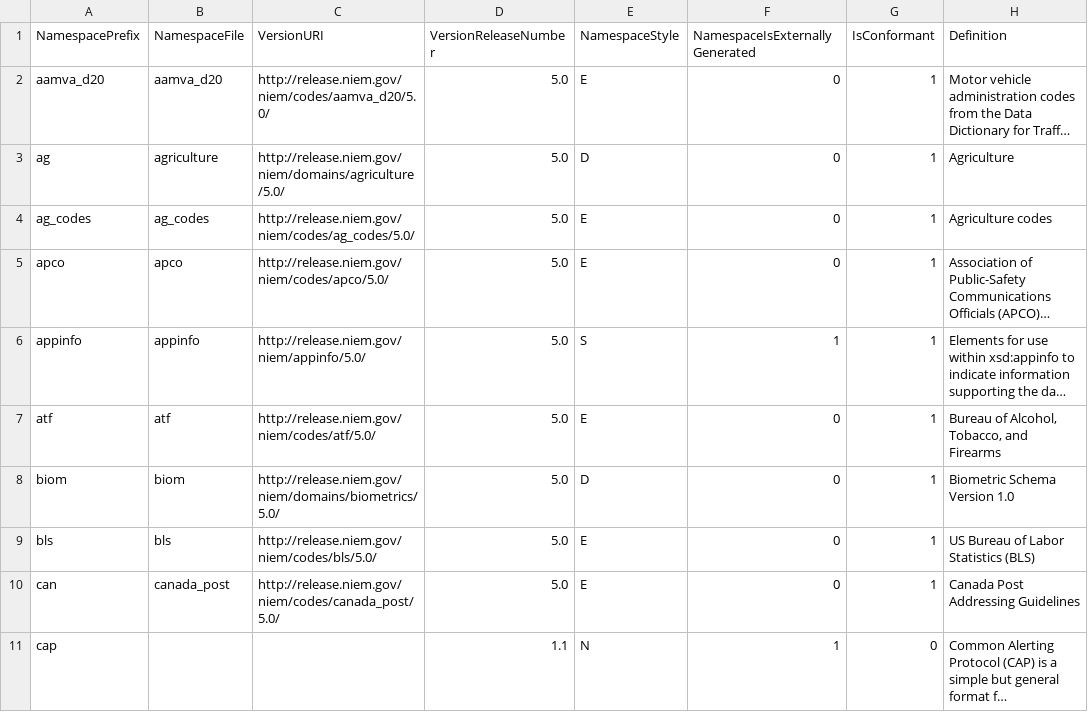
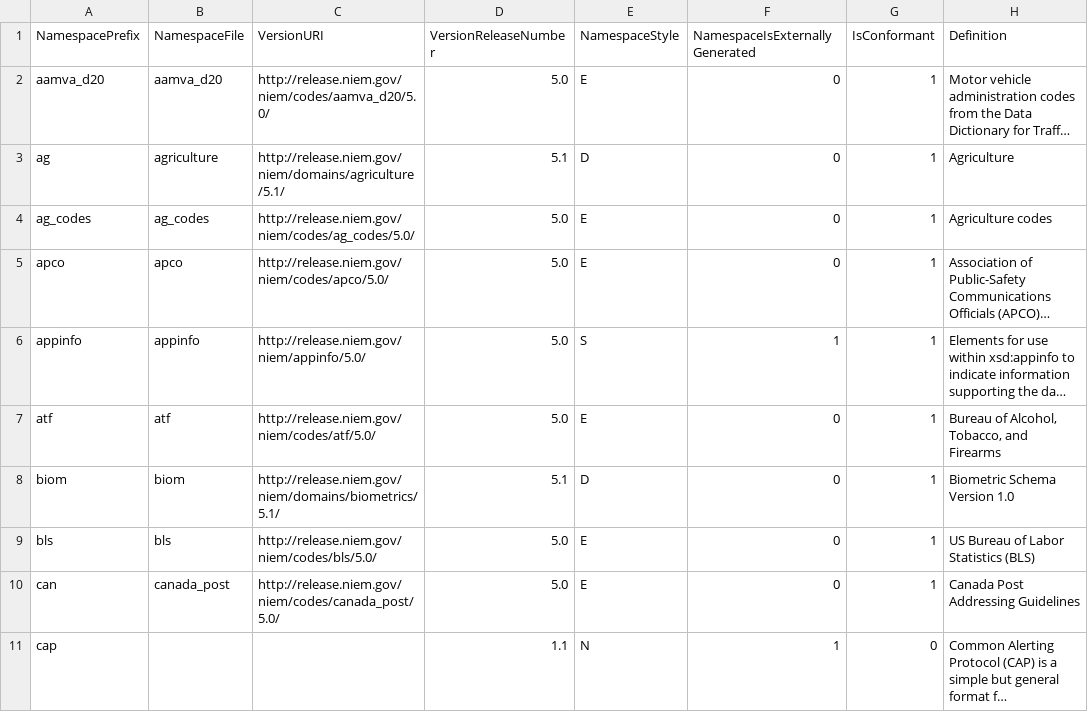
Before and after one commit to niemopen/niem-model, a CSV file: csv/Namespace.csv, drawn as a sheet; only a part is shown; long unchanged cells end in …; the diff covers the shown part only; the diff names each change by its address in the sheet, - before the commit and + after, or states it on an @@ line.

```diff
--- a/csv/Namespace.csv
+++ b/csv/Namespace.csv
-C3 (VersionURI): http://release.niem.gov/niem/domains/agriculture/5.0/
+C3 (VersionURI): http://release.niem.gov/niem/domains/agriculture/5.1/
-D3 (VersionReleaseNumber): 5.0
+D3 (VersionReleaseNumber): 5.1
-C8 (VersionURI): http://release.niem.gov/niem/domains/biometrics/5.0/
+C8 (VersionURI): http://release.niem.gov/niem/domains/biometrics/5.1/
-D8 (VersionReleaseNumber): 5.0
+D8 (VersionReleaseNumber): 5.1
```
Also changed, not shown: 3 added rows and 31 edited cells elsewhere in this file, csv/LocalTerm.csv, 32 other files.
